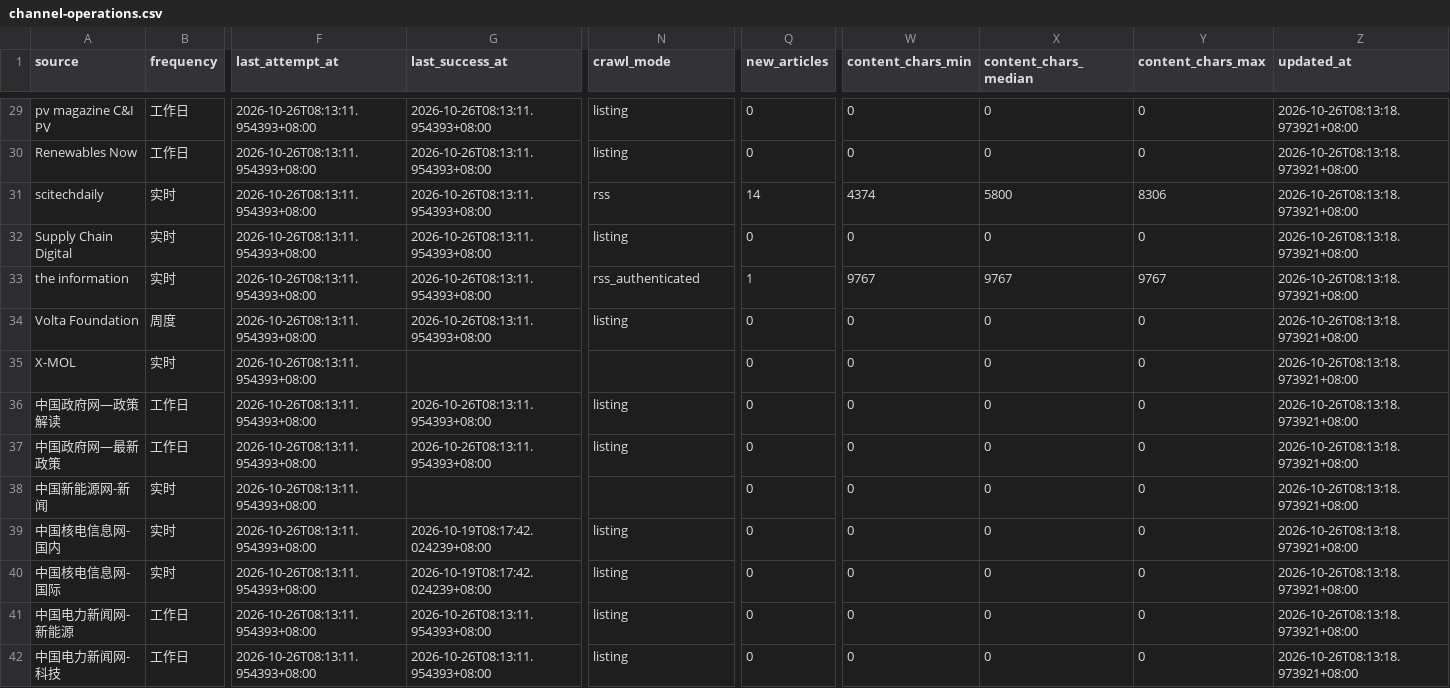
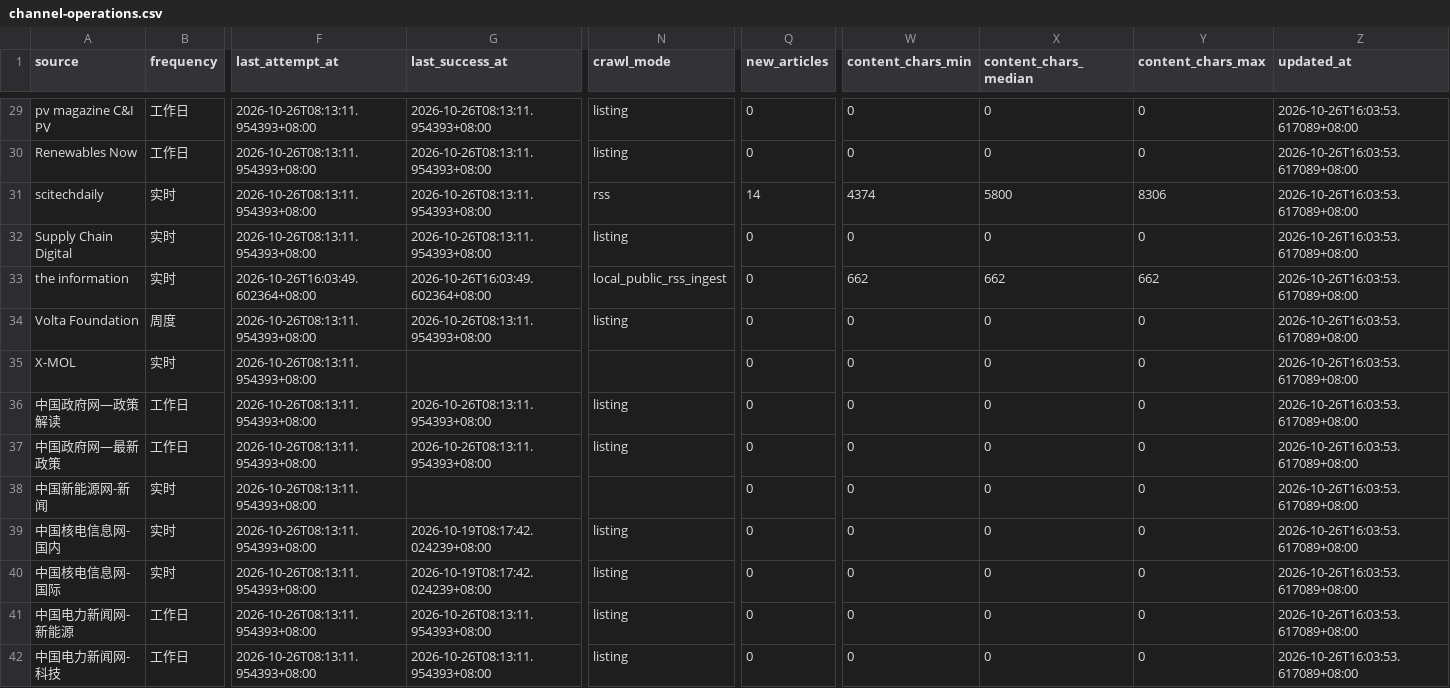
Before and after one commit to wodewoping-png/news-spider, a CSV file: logs/channel-operations.csv, drawn as a sheet; only a part is shown, gaps mark what is left out; the diff covers the shown part only; the diff names each change by its address in the sheet, - before the commit and + after, or states it on an @@ line.

```diff
--- a/logs/channel-operations.csv
+++ b/logs/channel-operations.csv
-Z29:Z42 (updated_at): 2026-10-26T08:13:18.973921+08:00
+Z29:Z42 (updated_at): 2026-10-26T16:03:53.617089+08:00
-F33 (last_attempt_at): 2026-10-26T08:13:11.954393+08:00
+F33 (last_attempt_at): 2026-10-26T16:03:49.602364+08:00
-G33 (last_success_at): 2026-10-26T08:13:11.954393+08:00
+G33 (last_success_at): 2026-10-26T16:03:49.602364+08:00
-N33 (crawl_mode): rss_authenticated
+N33 (crawl_mode): local_public_rss_ingest
-Q33 (new_articles): 1
+Q33 (new_articles): 0
-W33 (content_chars_min): 9767
+W33 (content_chars_min): 662
-X33 (content_chars_median): 9767
+X33 (content_chars_median): 662
-Y33 (content_chars_max): 9767
+Y33 (content_chars_max): 662
```
Also changed, not shown: 63 edited cells elsewhere in this file, logs/daily-collection-summary.csv, 10 other files.
